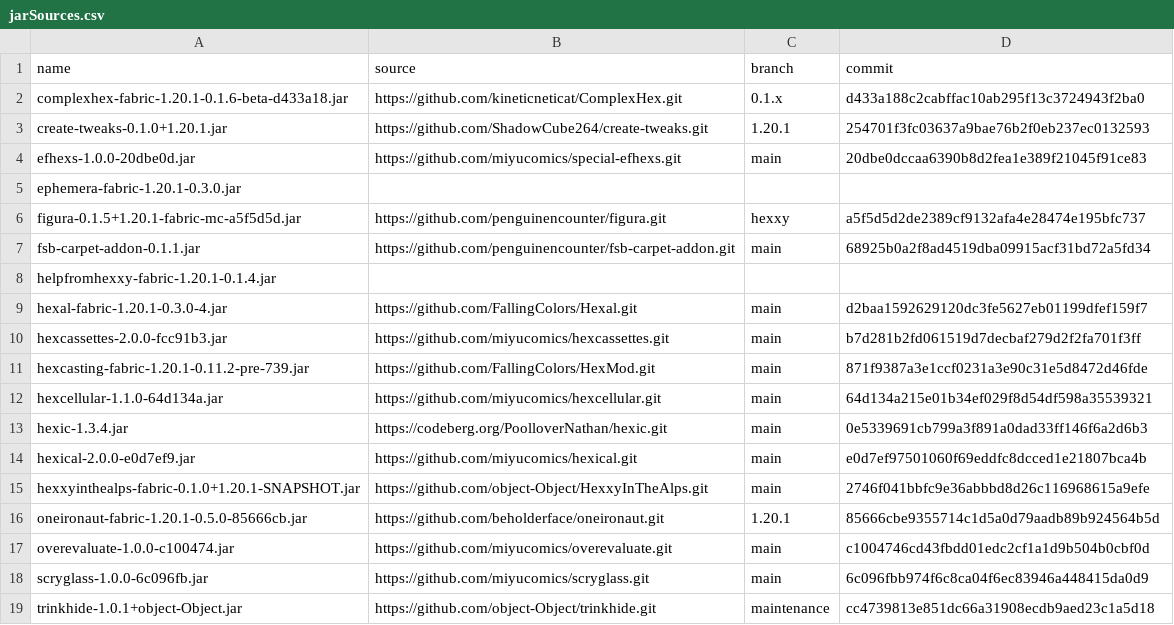
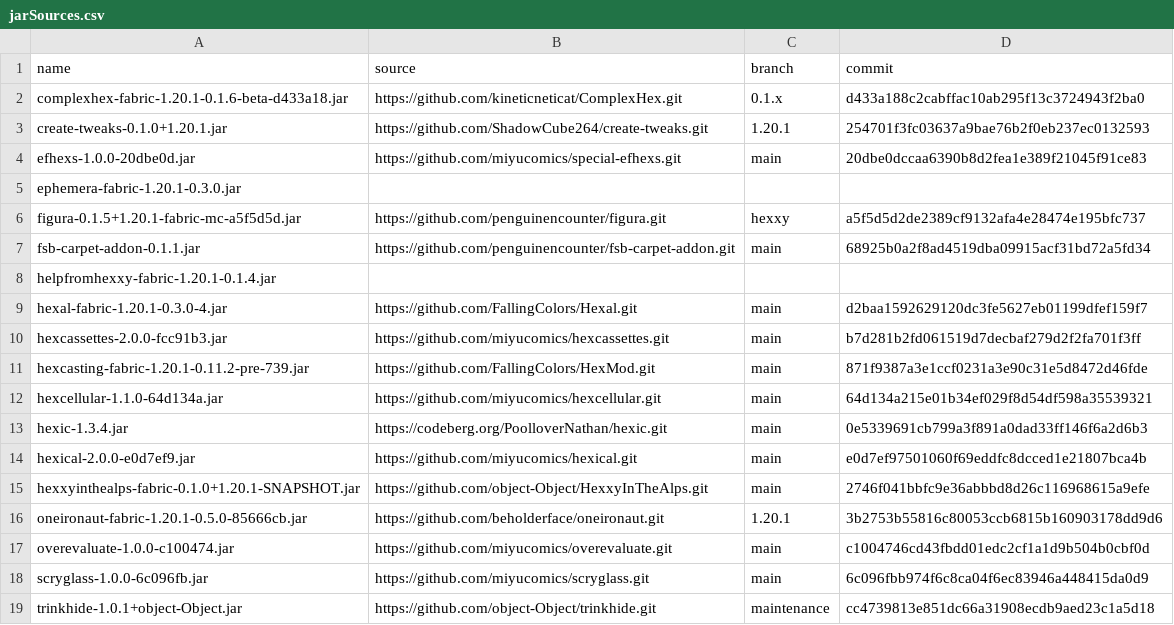
Before and after one commit to abilliontrillionstars/hexxy4, a CSV file: jarSources.csv, drawn as a sheet.

```diff
--- a/jarSources.csv
+++ b/jarSources.csv
@@ -15,3 +15,3 @@ hexical-2.0.0-e0d7ef9.jar,https://github.com/miyucomics/hexical.git,main,e0d7ef9
 hexxyinthealps-fabric-0.1.0+1.20.1-SNAPSHOT.jar,https://github.com/object-Object/HexxyInTheAlps.git,main,2746f041bbfc9e36abbbd8d26c116968615a9efe
-oneironaut-fabric-1.20.1-0.5.0-85666cb.jar,https://github.com/beholderface/oneironaut.git,1.20.1,85666cbe9355714c1d5a0d79aadb89b924564b5d
+oneironaut-fabric-1.20.1-0.5.0-85666cb.jar,https://github.com/beholderface/oneironaut.git,1.20.1,3b2753b55816c80053ccb6815b160903178dd9d6
 overevaluate-1.0.0-c100474.jar,https://github.com/miyucomics/overevaluate.git,main,c1004746cd43fbdd01edc2cf1a1d9b504b0cbf0d
```
Also changed, not shown: 2 other files.
